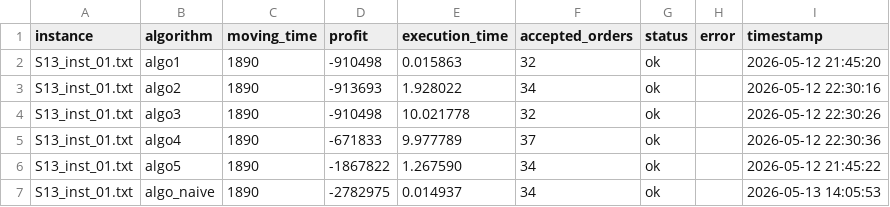
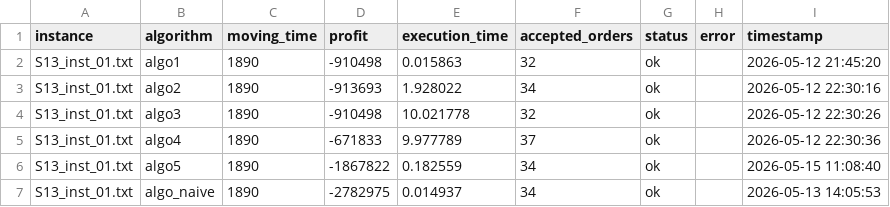
Before and after one commit to 089487/OR_Midterm_project, a CSV file: data/exp_instances/S13/benchmark_results.csv, drawn as a sheet; only a part is shown; the diff covers the shown part only.

```diff
--- a/data/exp_instances/S13/benchmark_results.csv
+++ b/data/exp_instances/S13/benchmark_results.csv
@@ -5,3 +5,3 @@ S13_inst_01.txt,algo3,1890,-910498,10.021778,32,ok,,2026-05-12 22:30:26
 S13_inst_01.txt,algo4,1890,-671833,9.977789,37,ok,,2026-05-12 22:30:36
-S13_inst_01.txt,algo5,1890,-1867822,1.267590,34,ok,,2026-05-12 21:45:22
+S13_inst_01.txt,algo5,1890,-1867822,0.182559,34,ok,,2026-05-15 11:08:40
 S13_inst_01.txt,algo_naive,1890,-2782975,0.014937,34,ok,,2026-05-13 14:05:53
```
Also changed, not shown: 124 edited cells elsewhere in this file, data/exp_instances/S10/benchmark_results.csv, data/exp_instances/S12/benchmark_results.csv, 26 other files.
